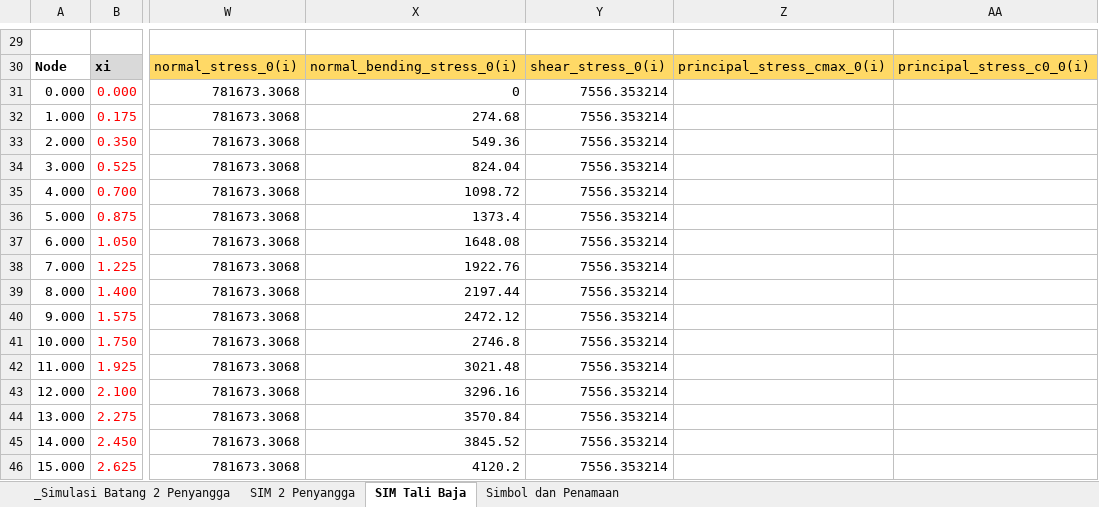
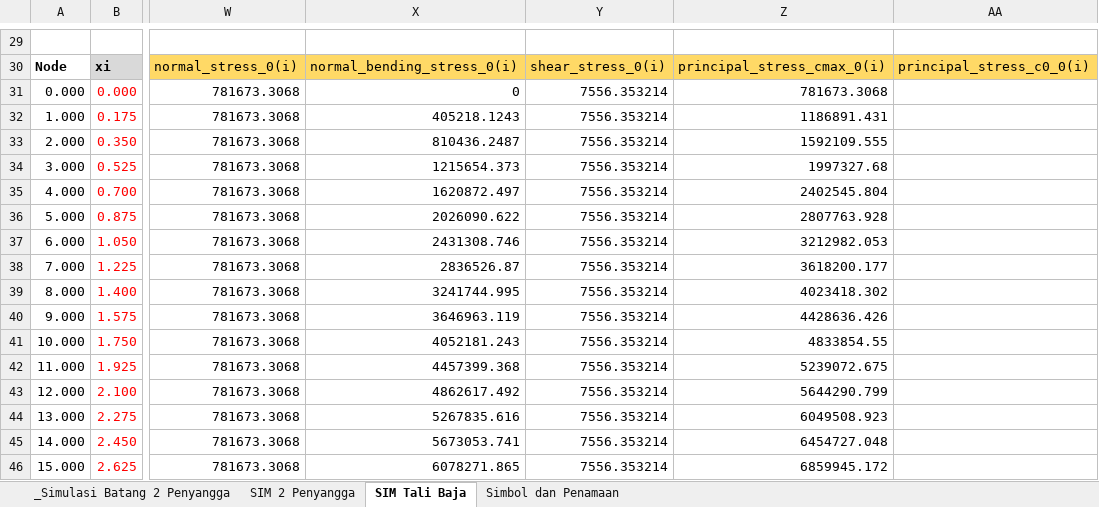
Before and after one commit to snowheat/crane3, an Excel workbook: doc/tugas akhir.xlsx, sheet SIM Tali Baja, drawn as a sheet; only a part is shown, gaps mark what is left out; values as stored, in another font and other column widths than the file's, no borders; charts and pictures not drawn; the diff covers the shown part only; the diff names each change by its address in the sheet, - before the commit and + after, or states it on an @@ line.

Commit message:
+ perubahan di dokumen excel

```diff
--- a/doc/tugas akhir.xlsx (sheet SIM Tali Baja)
+++ b/doc/tugas akhir.xlsx (sheet SIM Tali Baja)
-Z31: (empty)
+Z31: 781673.3068
-X32: 274.68
+X32: 405218.1243
-Z32: (empty)
+Z32: 1186891.431
-X33: 549.36
+X33: 810436.2487
-Z33: (empty)
+Z33: 1592109.555
-X34: 824.04
+X34: 1215654.373
-Z34: (empty)
+Z34: 1997327.68
-X35: 1098.72
+X35: 1620872.497
-Z35: (empty)
+Z35: 2402545.804
-X36: 1373.4
+X36: 2026090.622
-Z36: (empty)
+Z36: 2807763.928
-X37: 1648.08
+X37: 2431308.746
-Z37: (empty)
+Z37: 3212982.053
-X38: 1922.76
+X38: 2836526.87
-Z38: (empty)
+Z38: 3618200.177
-X39: 2197.44
+X39: 3241744.995
-Z39: (empty)
+Z39: 4023418.302
-X40: 2472.12
+X40: 3646963.119
-Z40: (empty)
+Z40: 4428636.426
-X41: 2746.8
+X41: 4052181.243
-Z41: (empty)
+Z41: 4833854.55
-X42: 3021.48
+X42: 4457399.368
-Z42: (empty)
+Z42: 5239072.675
-X43: 3296.16
+X43: 4862617.492
-Z43: (empty)
+Z43: 5644290.799
-X44: 3570.84
+X44: 5267835.616
-Z44: (empty)
+Z44: 6049508.923
-X45: 3845.52
+X45: 5673053.741
-Z45: (empty)
+Z45: 6454727.048
-X46: 4120.2
+X46: 6078271.865
-Z46: (empty)
+Z46: 6859945.172
```
Also changed, not shown: 377 edited cells elsewhere in this sheet, formulas that keep their value, charts or pictures.
